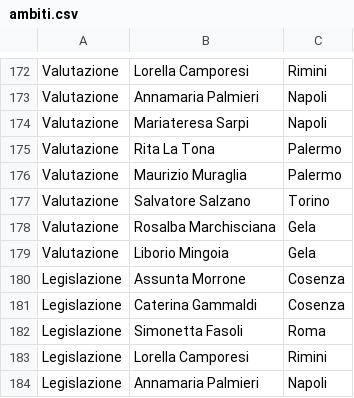
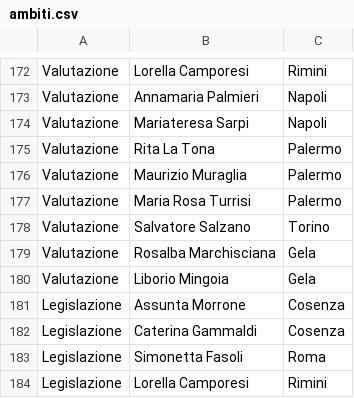
Before and after one commit to luigimenna77/app-cidi, a CSV file: ambiti.csv, drawn as a sheet; only a part is shown, gaps mark what is left out; the shorter side is filled out with more unchanged rows; the diff names each change by its address in the sheet, - before the commit and + after, or states it on an @@ line.

Commit message:
Update ambiti.csv

```diff
--- a/ambiti.csv
+++ b/ambiti.csv
+row 177: Valutazione | Maria Rosa Turrisi | Palermo
```
